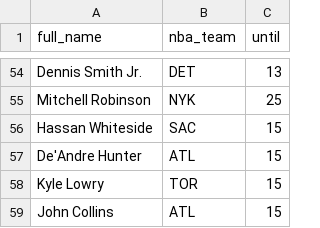
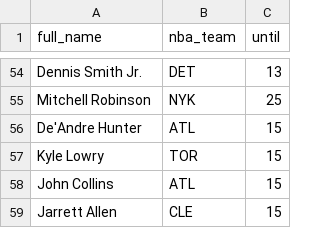
Before and after one commit to tefirman/FantasySports, a CSV file: FantasyBasketball_InjuredList.csv, drawn as a sheet; only a part is shown, gaps mark what is left out; the shorter side is filled out with more unchanged rows; the diff names each change by its address in the sheet, - before the commit and + after, or states it on an @@ line.

Commit message:
Update FantasyBasketball_InjuredList.csv

```diff
--- a/FantasyBasketball_InjuredList.csv
+++ b/FantasyBasketball_InjuredList.csv
-row 56: Hassan Whiteside | SAC | 15
```
